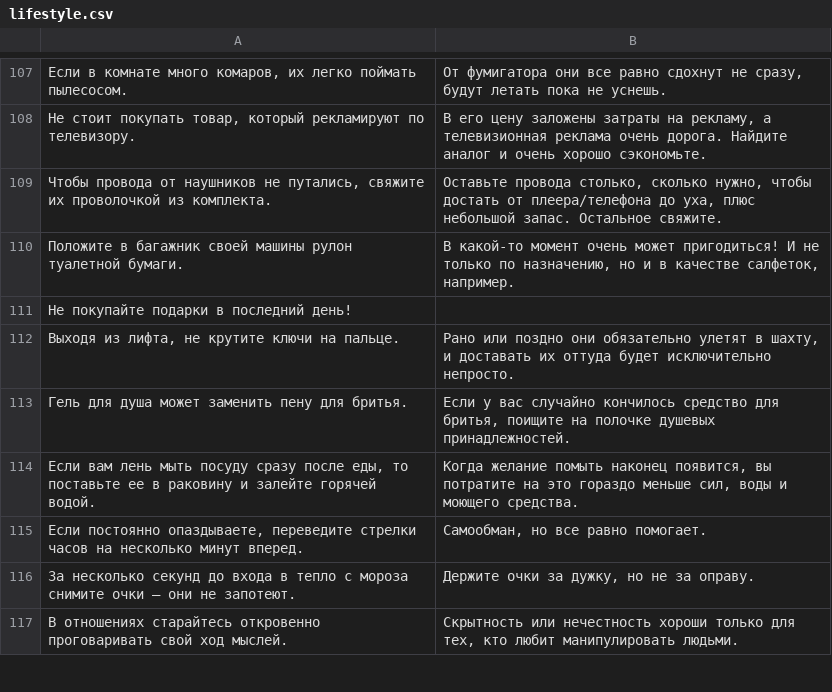
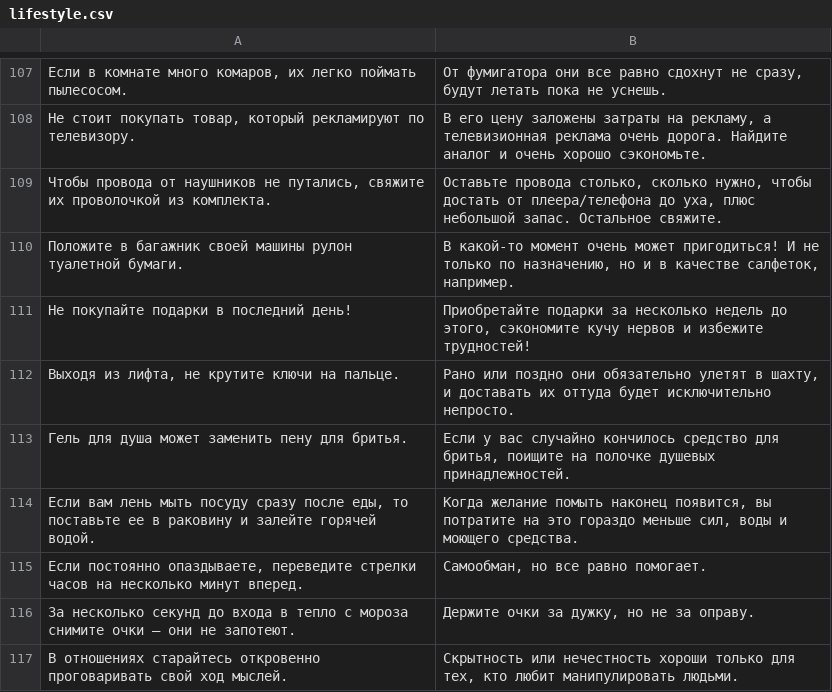
Before and after one commit to vgershman/tips, a CSV file: res/raw-ru/lifestyle.csv, drawn as a sheet; only a part is shown, gaps mark what is left out.

```diff
--- a/res/raw-ru/lifestyle.csv
+++ b/res/raw-ru/lifestyle.csv
@@ -237,3 +237,3 @@
 Положите в багажник своей машины рулон туалетной бумаги.,"В какой-то момент очень может пригодиться! И не только по назначению, но и в качестве салфеток, например."
-Не покупайте подарки в последний день!,
+Не покупайте подарки в последний день!,"Приобретайте подарки за несколько недель до этого, сэкономите кучу нервов и избежите трудностей!"
 "Выходя из лифта, не крутите ключи на пальце.","Рано или поздно они обязательно улетят в шахту, и доставать их оттуда будет исключительно непросто."
```
Also changed, not shown: res/raw-ru/cooking.csv, res/raw-ru/home.csv, 14 other files.
